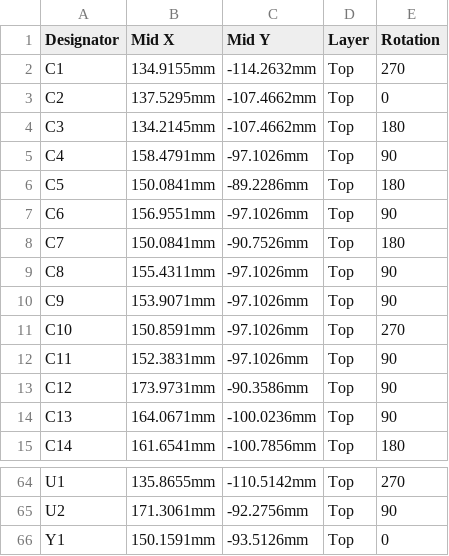
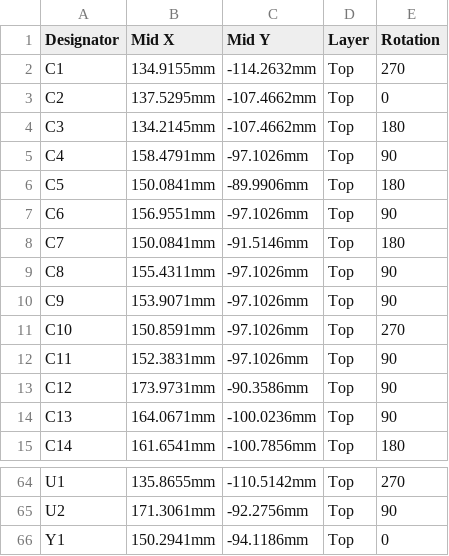
Before and after one commit to w4tchd0g/phenix-1255-shield-v2, a CSV file: production/phenix-1255-shield-v2-cpl.csv, drawn as a sheet; only a part is shown, gaps mark what is left out.

```diff
--- a/production/phenix-1255-shield-v2-cpl.csv
+++ b/production/phenix-1255-shield-v2-cpl.csv
@@ -5,5 +5,5 @@
 "C4","158.4791mm","-97.1026mm","Top","90"
-"C5","150.0841mm","-89.2286mm","Top","180"
+"C5","150.0841mm","-89.9906mm","Top","180"
 "C6","156.9551mm","-97.1026mm","Top","90"
-"C7","150.0841mm","-90.7526mm","Top","180"
+"C7","150.0841mm","-91.5146mm","Top","180"
 "C8","155.4311mm","-97.1026mm","Top","90"
@@ -65,2 +65,2 @@
 "U2","171.3061mm","-92.2756mm","Top","90"
-"Y1","150.1591mm","-93.5126mm","Top","0"
+"Y1","150.2941mm","-94.1186mm","Top","0"
```
Also changed, not shown: production/phenix-1255-shield-v2-bom.csv, 35 other files.
